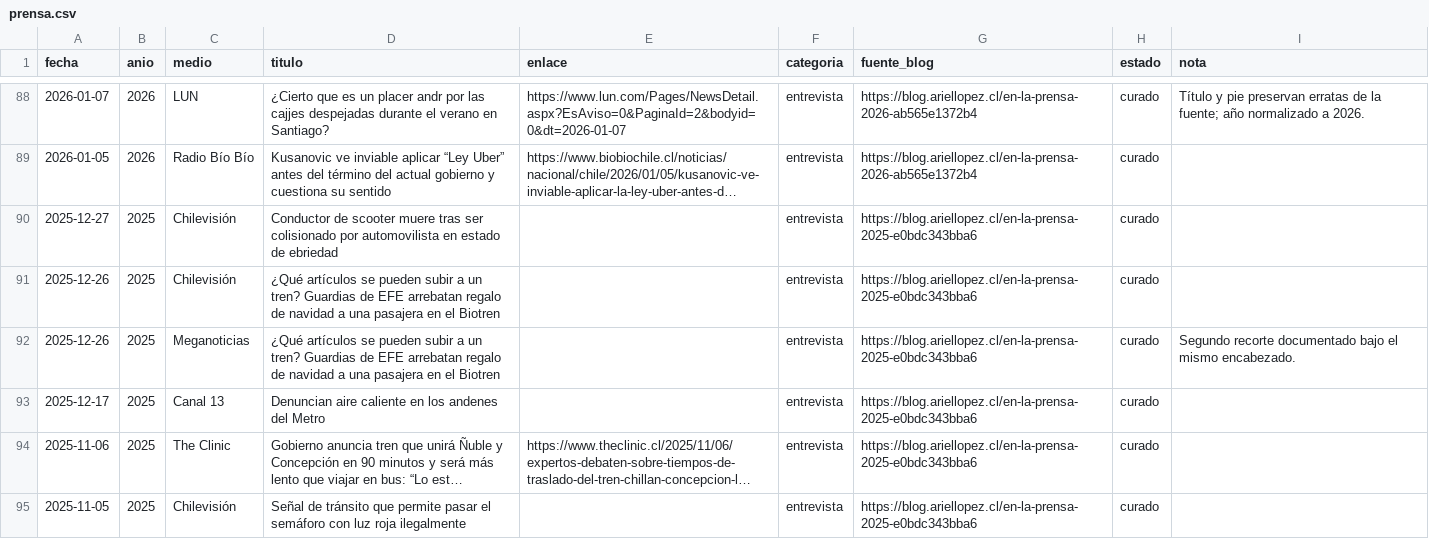
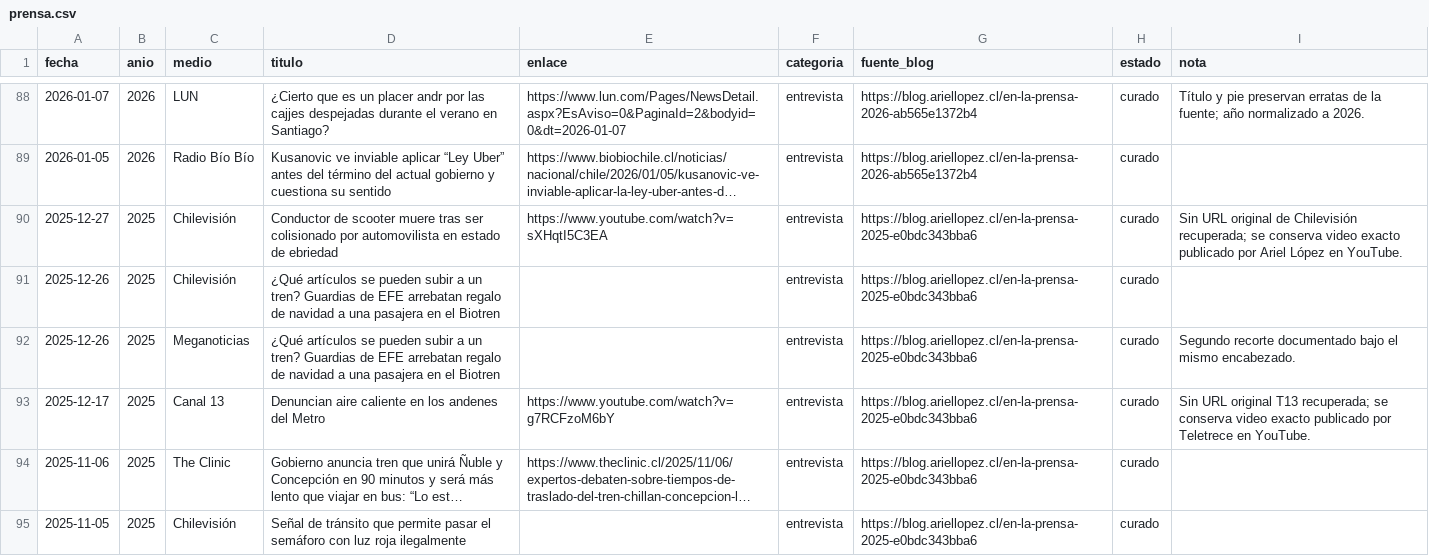
Before and after one commit to arieIIopez/arieIIopez, a CSV file: archivo/prensa/prensa.csv, drawn as a sheet; only a part is shown, gaps mark what is left out; long unchanged cells end in …; the diff covers the shown part only; the diff names each change by its address in the sheet, - before the commit and + after, or states it on an @@ line.

Commit message:
Reconcile 2025 press archive and recover videos

```diff
--- a/archivo/prensa/prensa.csv
+++ b/archivo/prensa/prensa.csv
-E90 (enlace): (empty)
+E90 (enlace): https://www.youtube.com/watch?v=sXHqtI5C3EA
-I90 (nota): (empty)
+I90 (nota): Sin URL original de Chilevisión recuperada; se conserva video exacto publicado por Ariel López en YouTube.
-E93 (enlace): (empty)
+E93 (enlace): https://www.youtube.com/watch?v=g7RCFzoM6bY
-I93 (nota): (empty)
+I93 (nota): Sin URL original T13 recuperada; se conserva video exacto publicado por Teletrece en YouTube.
```
Also changed, not shown: 1 added row and 4 edited cells elsewhere in this file.
